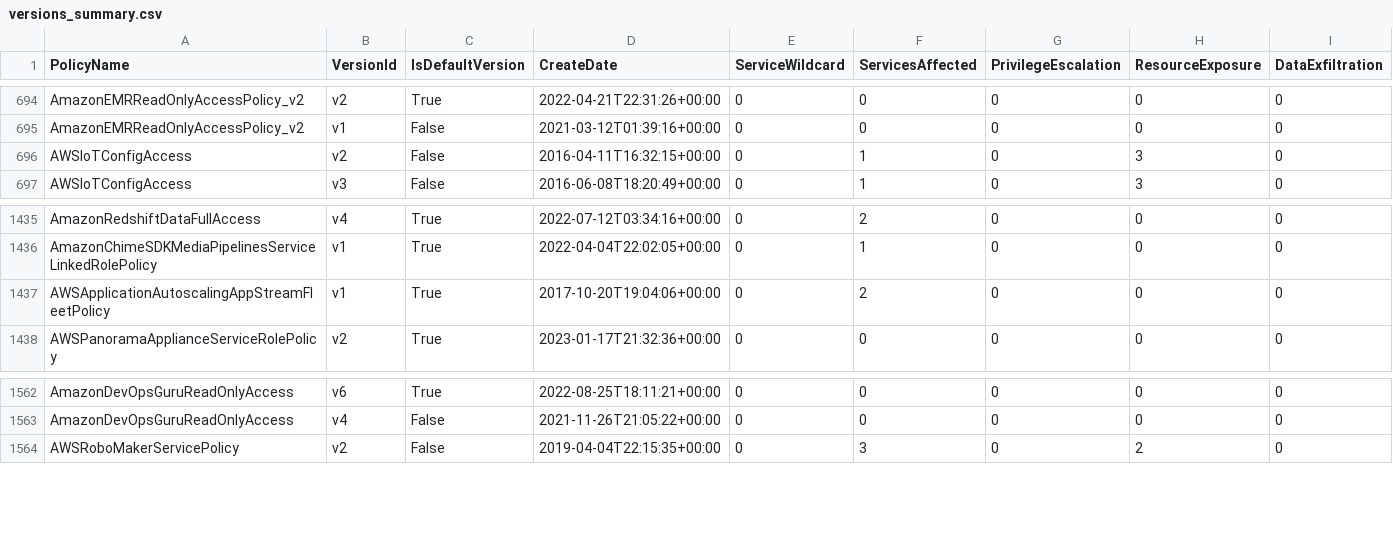
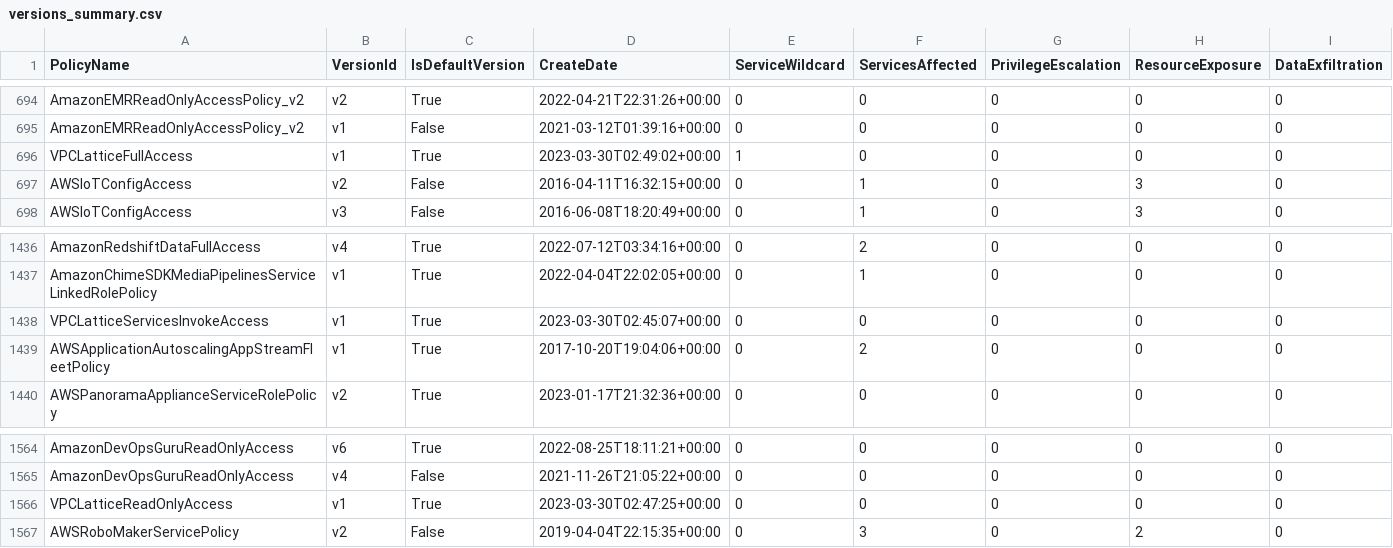
Before and after one commit to tenchi-security/camp, a CSV file: versions_summary.csv, drawn as a sheet; only a part is shown, gaps mark what is left out; rows hold the shown columns only; the diff names each change by its address in the sheet, - before the commit and + after, or states it on an @@ line.

```diff
--- a/versions_summary.csv
+++ b/versions_summary.csv
+row 696: VPCLatticeFullAccess | v1 | True | 2023-03-30T02:49:02+00:00 | 1 | 0 | 0 | 0 | 0
+row 1438: VPCLatticeServicesInvokeAccess | v1 | True | 2023-03-30T02:45:07+00:00 | 0 | 0 | 0 | 0 | 0
+row 1566: VPCLatticeReadOnlyAccess | v1 | True | 2023-03-30T02:47:25+00:00 | 0 | 0 | 0 | 0 | 0
```
Also changed, not shown: 12 other files.
